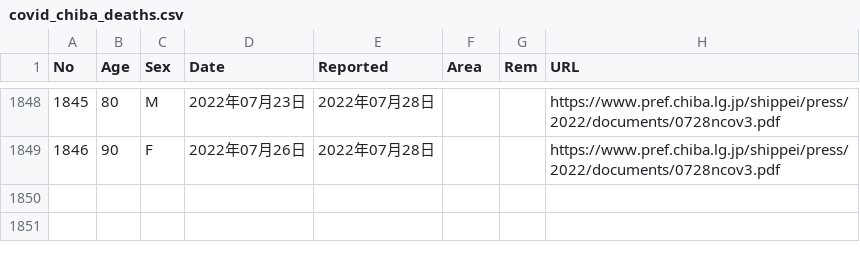
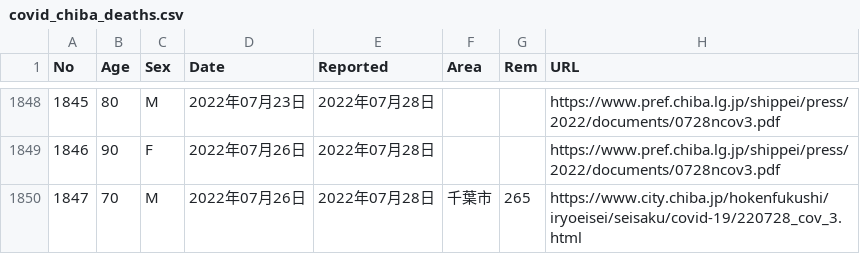
Before and after one commit to igproj-fusion/covid19_data, a CSV file: covid_chiba_deaths.csv, drawn as a sheet; only a part is shown, gaps mark what is left out; the diff names each change by its address in the sheet, - before the commit and + after, or states it on an @@ line.

Commit message:
Update covid_chiba_deaths.csv

```diff
--- a/covid_chiba_deaths.csv
+++ b/covid_chiba_deaths.csv
+row 1850: 1847 | 70 | M | 2022年07月26日 | 2022年07月28日 | 千葉市 | 265 | https://www.city.chiba.jp/hokenfukushi/iryoeisei/seisaku/covid-19/220728_cov_3.html
```
